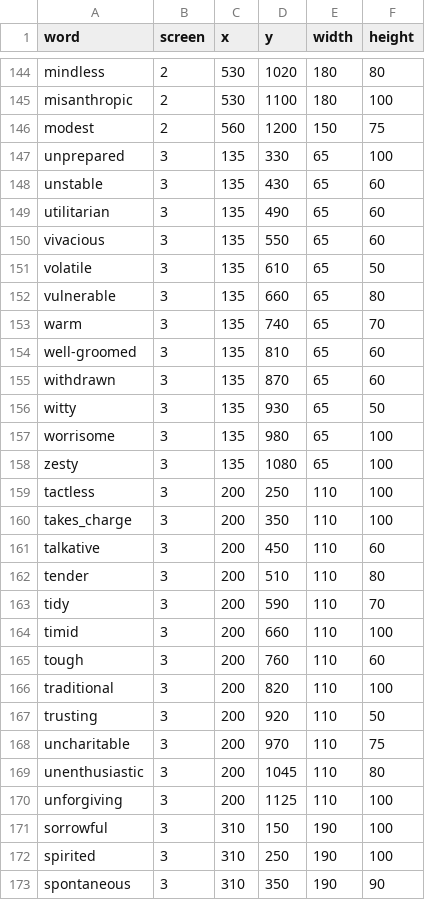
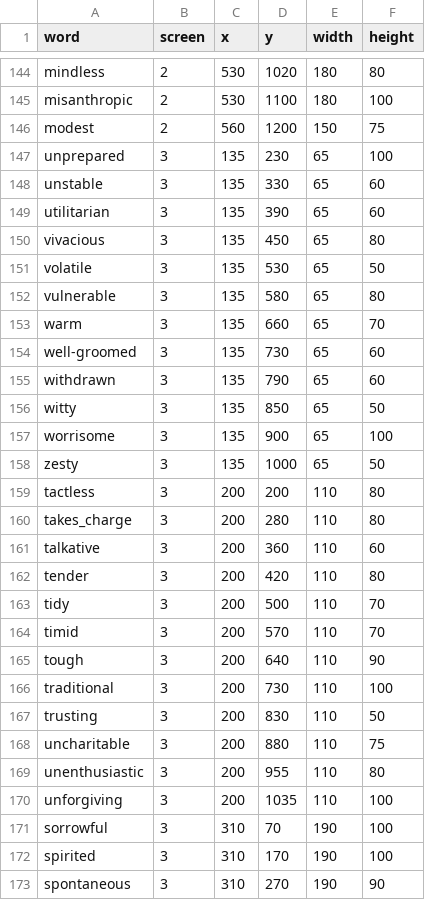
Before and after one commit to maxharp3r/psyche-filter, a CSV file: web-server/data/cube-words.csv, drawn as a sheet; only a part is shown, gaps mark what is left out; the diff covers the shown part only.

```diff
--- a/web-server/data/cube-words.csv
+++ b/web-server/data/cube-words.csv
@@ -146,28 +146,28 @@ misanthropic,2,530,1100,180,100
 modest,2,560,1200,150,75
-unprepared,3,135,330,65,100
-unstable,3,135,430,65,60
-utilitarian,3,135,490,65,60
-vivacious,3,135,550,65,60
-volatile,3,135,610,65,50
-vulnerable,3,135,660,65,80
-warm,3,135,740,65,70
-well-groomed,3,135,810,65,60
-withdrawn,3,135,870,65,60
-witty,3,135,930,65,50
-worrisome,3,135,980,65,100
-zesty,3,135,1080,65,100
-tactless,3,200,250,110,100
-takes_charge,3,200,350,110,100
-talkative,3,200,450,110,60
-tender,3,200,510,110,80
-tidy,3,200,590,110,70
-timid,3,200,660,110,100
-tough,3,200,760,110,60
-traditional,3,200,820,110,100
-trusting,3,200,920,110,50
-uncharitable,3,200,970,110,75
-unenthusiastic,3,200,1045,110,80
-unforgiving,3,200,1125,110,100
-sorrowful,3,310,150,190,100
-spirited,3,310,250,190,100
-spontaneous,3,310,350,190,90
+unprepared,3,135,230,65,100
+unstable,3,135,330,65,60
+utilitarian,3,135,390,65,60
+vivacious,3,135,450,65,80
+volatile,3,135,530,65,50
+vulnerable,3,135,580,65,80
+warm,3,135,660,65,70
+well-groomed,3,135,730,65,60
+withdrawn,3,135,790,65,60
+witty,3,135,850,65,50
+worrisome,3,135,900,65,100
+zesty,3,135,1000,65,50
+tactless,3,200,200,110,80
+takes_charge,3,200,280,110,80
+talkative,3,200,360,110,60
+tender,3,200,420,110,80
+tidy,3,200,500,110,70
+timid,3,200,570,110,70
+tough,3,200,640,110,90
+traditional,3,200,730,110,100
+trusting,3,200,830,110,50
+uncharitable,3,200,880,110,75
+unenthusiastic,3,200,955,110,80
+unforgiving,3,200,1035,110,100
+sorrowful,3,310,70,190,100
+spirited,3,310,170,190,100
+spontaneous,3,310,270,190,90
```
Also changed, not shown: 33 edited cells elsewhere in this file, 6 other files.
